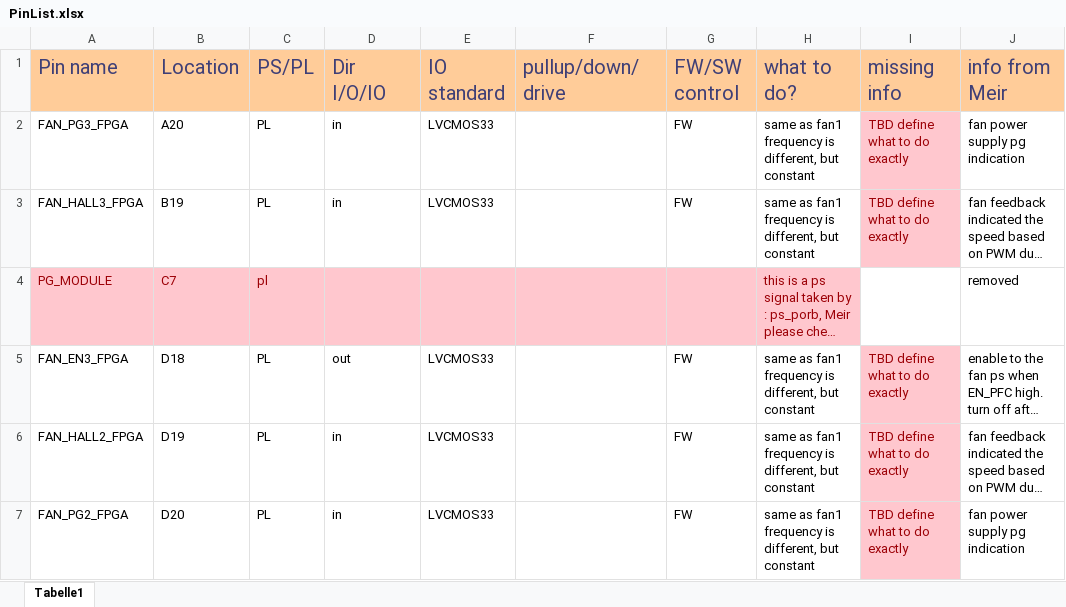
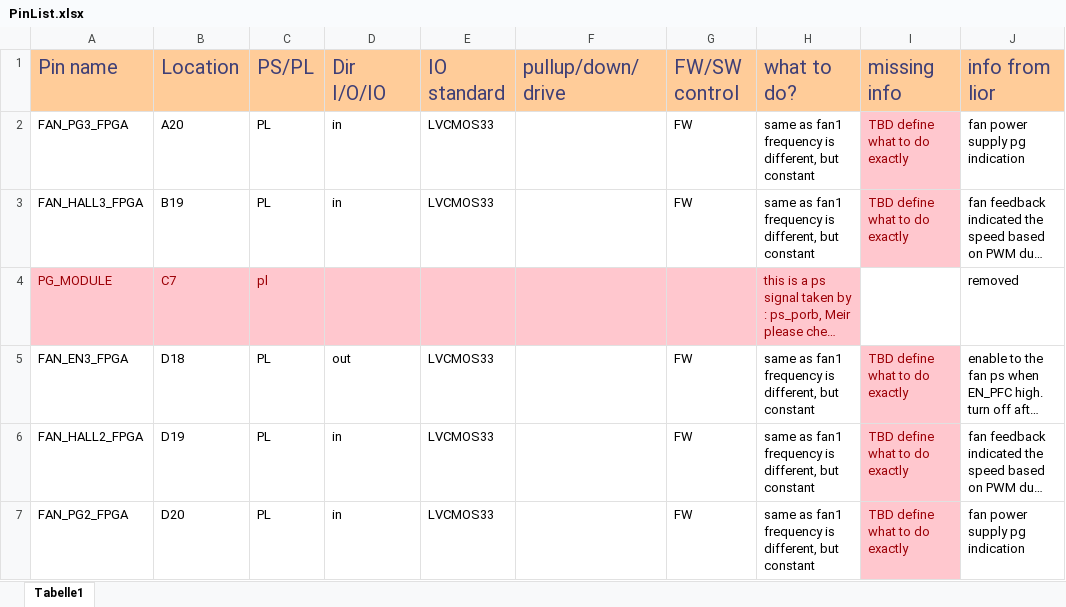
Before and after one commit to bsplinux/horizon_fpga, an Excel workbook: docs/PinList.xlsx, sheet Tabelle1, drawn as a sheet; only a part is shown; long unchanged cells end in …; values as stored, in another font and other column widths than the file's, no borders; the diff names each change by its address in the sheet, - before the commit and + after, or states it on an @@ line.

```diff
--- a/docs/PinList.xlsx (sheet Tabelle1)
+++ b/docs/PinList.xlsx (sheet Tabelle1)
-J1: info from Meir
+J1: info from lior
```
Also changed, not shown: docs/Horizon_Condor_מעקב.xlsx, 4 other files.
